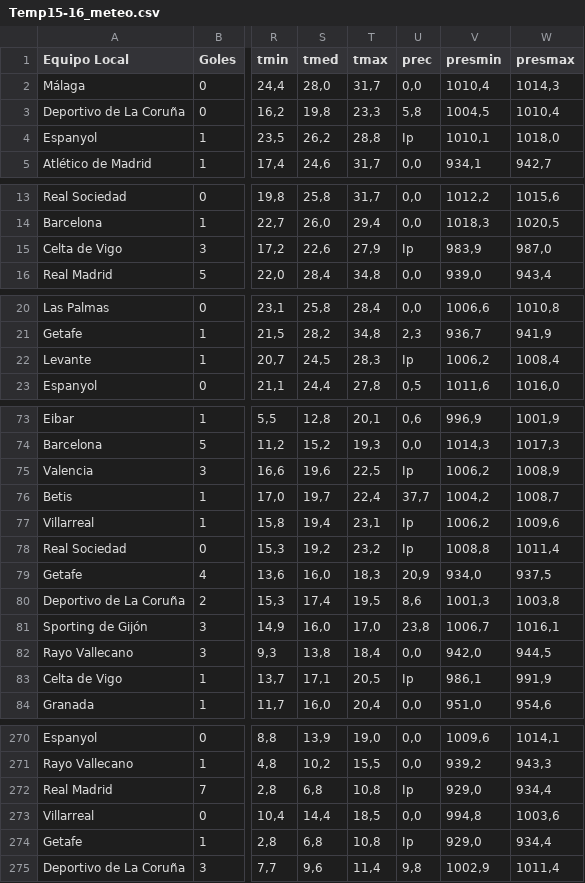
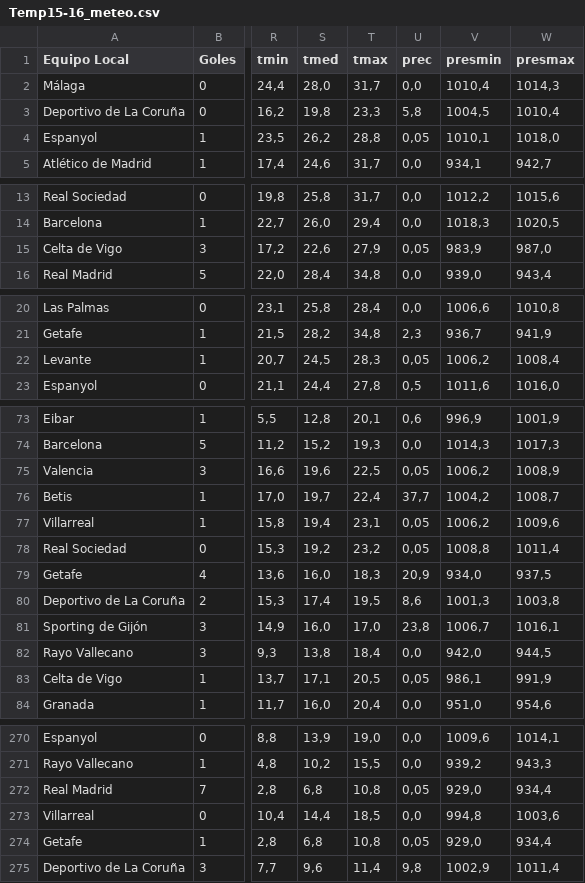
Before and after one commit to Ovion/Quiniela_1X2, a CSV file: data/Temp15-16_meteo.csv, drawn as a sheet; only a part is shown, gaps mark what is left out; the diff covers the shown part only; the diff names each change by its address in the sheet, - before the commit and + after, or states it on an @@ line.

```diff
--- a/data/Temp15-16_meteo.csv
+++ b/data/Temp15-16_meteo.csv
-U4 (prec): Ip
+U4 (prec): 0,05
-U15 (prec): Ip
+U15 (prec): 0,05
-U22 (prec): Ip
+U22 (prec): 0,05
-U75 (prec): Ip
+U75 (prec): 0,05
-U77:U78 (prec): Ip
+U77:U78 (prec): 0,05
-U83 (prec): Ip
+U83 (prec): 0,05
-U272 (prec): Ip
+U272 (prec): 0,05
-U274 (prec): Ip
+U274 (prec): 0,05
```
Also changed, not shown: 11 edited cells elsewhere in this file, 1 other file.
